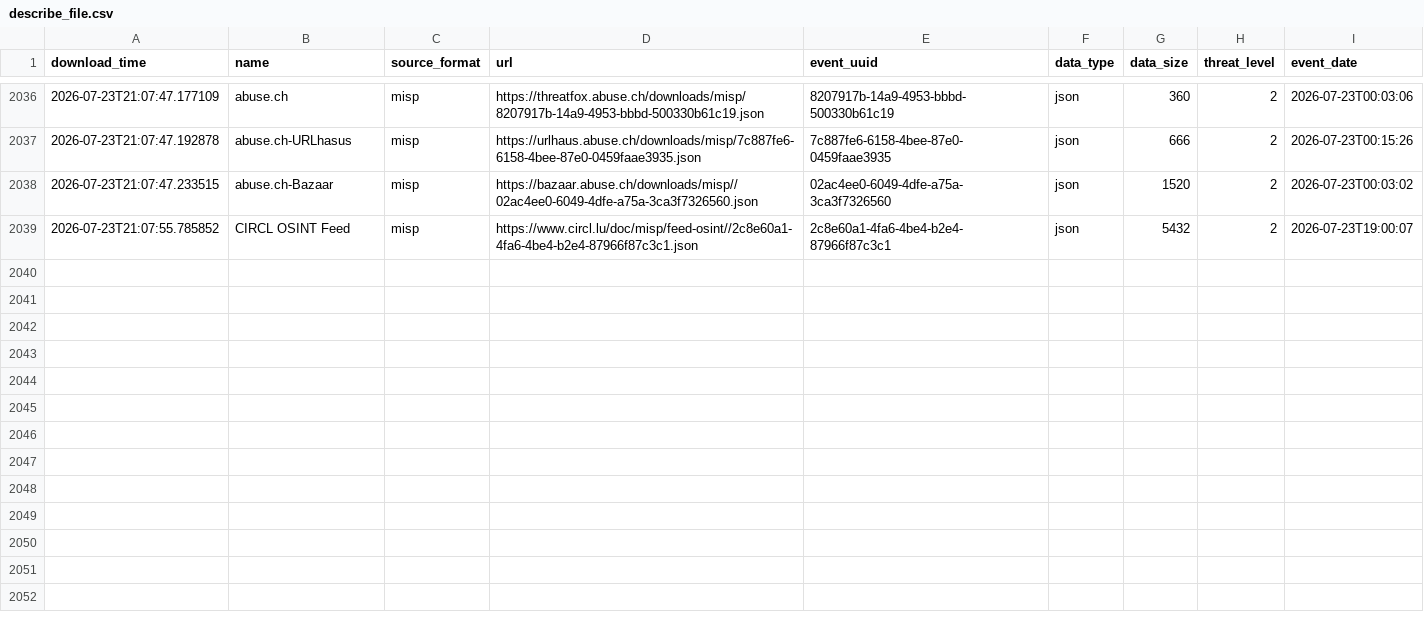
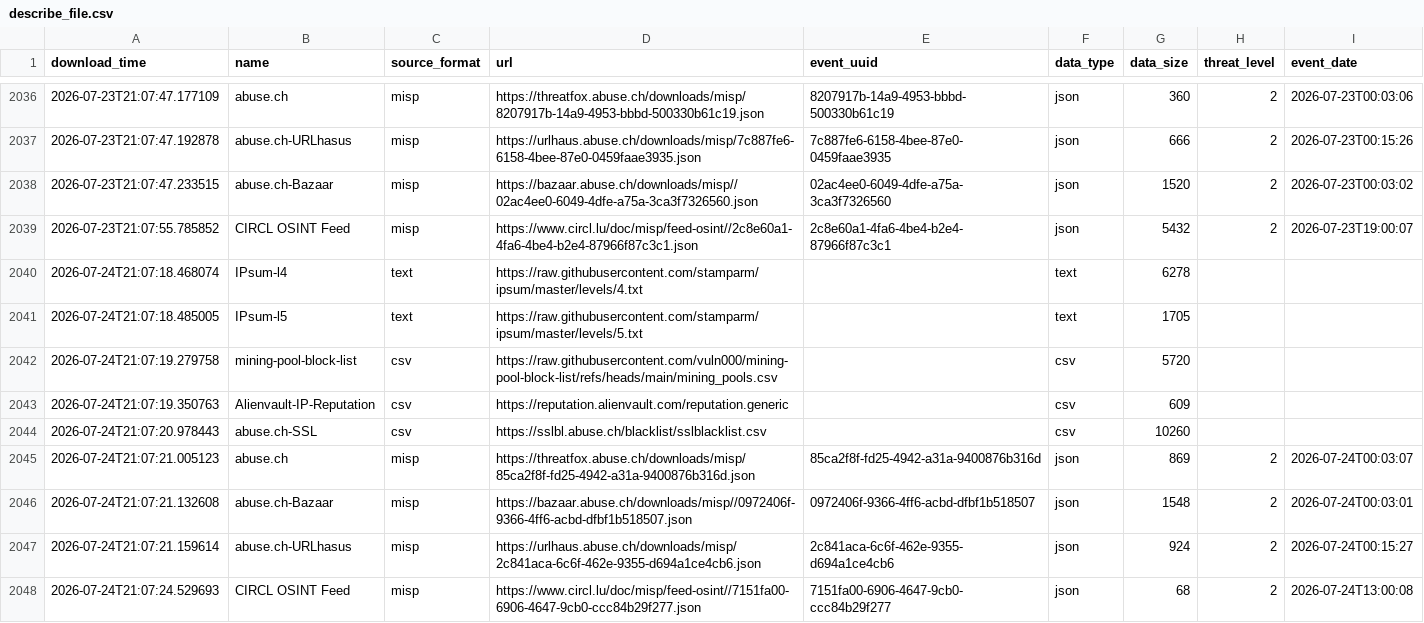
Before and after one commit to vuln000/FinalThreatFeed, a CSV file: output/describe_file.csv, drawn as a sheet; only a part is shown, gaps mark what is left out; the diff names each change by its address in the sheet, - before the commit and + after, or states it on an @@ line.

```diff
--- a/output/describe_file.csv
+++ b/output/describe_file.csv
+row 2040: 2026-07-24T21:07:18.468074 | IPsum-l4 | text | https://raw.githubusercontent.com/stamparm/ipsum/master/levels/4.txt |  | text | 6278
+row 2041: 2026-07-24T21:07:18.485005 | IPsum-l5 | text | https://raw.githubusercontent.com/stamparm/ipsum/master/levels/5.txt |  | text | 1705
+row 2042: 2026-07-24T21:07:19.279758 | mining-pool-block-list | csv | https://raw.githubusercontent.com/vuln000/mining-pool-block-list/refs/heads/main/mining_pools.csv |  | csv | 5720
+row 2043: 2026-07-24T21:07:19.350763 | Alienvault-IP-Reputation | csv | https://reputation.alienvault.com/reputation.generic |  | csv | 609
+row 2044: 2026-07-24T21:07:20.978443 | abuse.ch-SSL | csv | https://sslbl.abuse.ch/blacklist/sslblacklist.csv |  | csv | 10260
+row 2045: 2026-07-24T21:07:21.005123 | abuse.ch | misp | https://threatfox.abuse.ch/downloads/misp/85ca2f8f-fd25-4942-a31a-9400876b316d.json | 85ca2f8f-fd25-4942-a31a-9400876b316d | json | 869 | 2 | 2026-07-24T00:03:07
+row 2046: 2026-07-24T21:07:21.132608 | abuse.ch-Bazaar | misp | https://bazaar.abuse.ch/downloads/misp//0972406f-9366-4ff6-acbd-dfbf1b518507.json | 0972406f-9366-4ff6-acbd-dfbf1b518507 | json | 1548 | 2 | 2026-07-24T00:03:01
+row 2047: 2026-07-24T21:07:21.159614 | abuse.ch-URLhasus | misp | https://urlhaus.abuse.ch/downloads/misp/2c841aca-6c6f-462e-9355-d694a1ce4cb6.json | 2c841aca-6c6f-462e-9355-d694a1ce4cb6 | json | 924 | 2 | 2026-07-24T00:15:27
+row 2048: 2026-07-24T21:07:24.529693 | CIRCL OSINT Feed | misp | https://www.circl.lu/doc/misp/feed-osint//7151fa00-6906-4647-9cb0-ccc84b29f277.json | 7151fa00-6906-4647-9cb0-ccc84b29f277 | json | 68 | 2 | 2026-07-24T13:00:08
```
Also changed, not shown: 1 other file.
